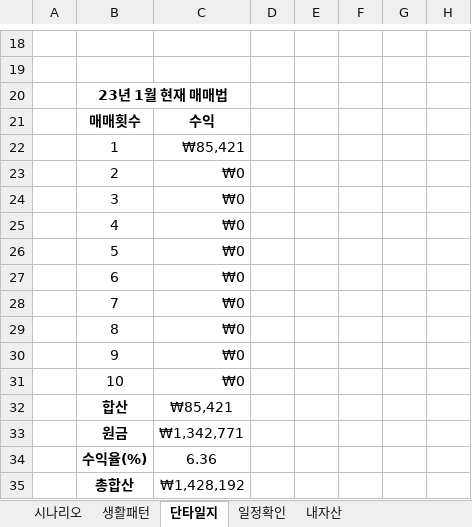
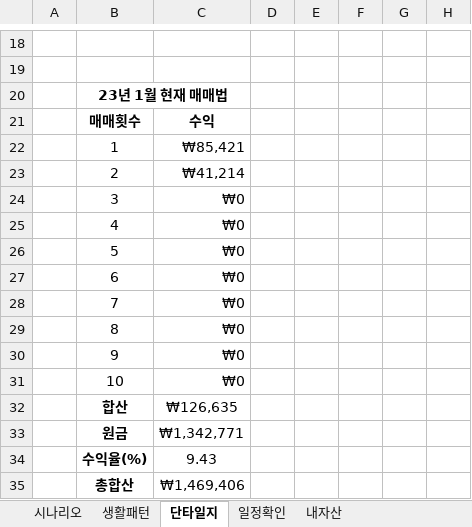
Before and after one commit to sbg613/MyStock, an Excel workbook: 개인목표.xlsx, sheet 단타일지, drawn as a sheet; only a part is shown, gaps mark what is left out; values as stored, in another font and other column widths than the file's, no borders; the diff names each change by its address in the sheet, - before the commit and + after, or states it on an @@ line.

Commit message:
25일 1차매도

```diff
--- a/개인목표.xlsx (sheet 단타일지)
+++ b/개인목표.xlsx (sheet 단타일지)
-C23: ₩0
+C23: ₩41,214
-C32: ₩85,421
+C32: ₩126,635
-C34: 6.36
+C34: 9.43
-C35: ₩1,428,192
+C35: ₩1,469,406
```
